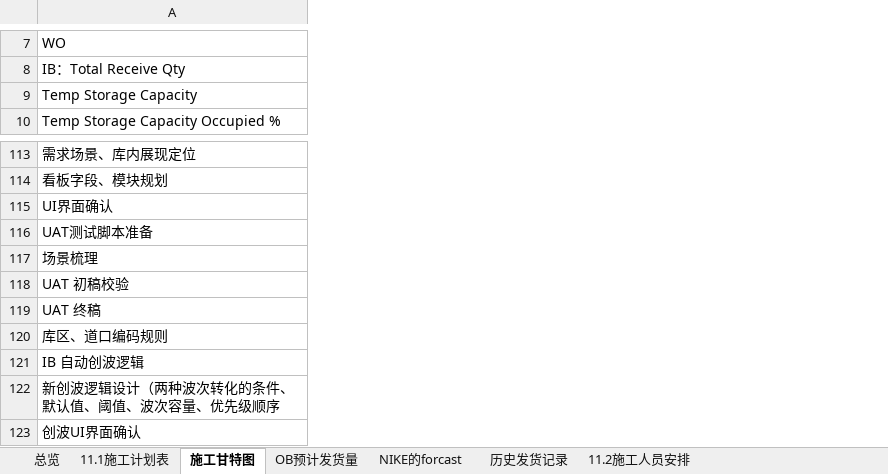
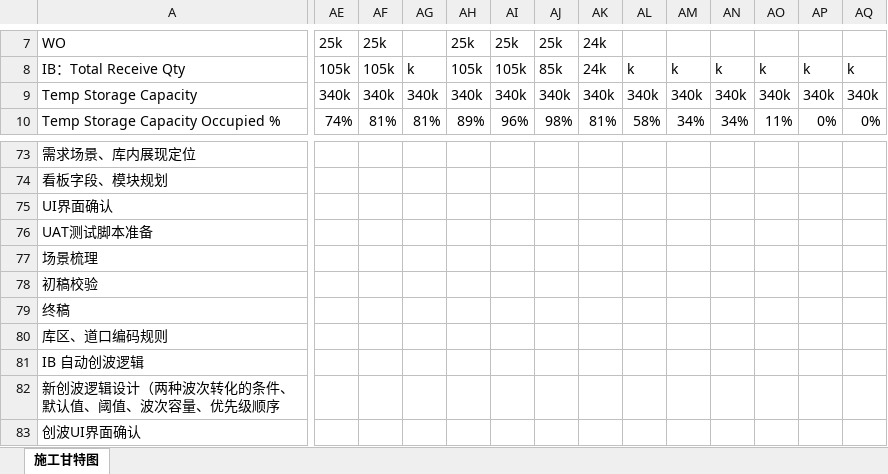
Before and after one commit to zhaohuahua-sys/construction-board, an Excel workbook: data/Phase II 施工总览.xlsx, sheet 施工甘特图, drawn as a sheet; only a part is shown, gaps mark what is left out; values as stored, in another font and other column widths than the file's, no cell formats; charts and pictures and conditional formats not drawn; removed rows and columns are numbered as before the commit, all else as after; rows hold the shown columns only; the diff covers the shown part only; the diff names each change by its address in the sheet, - before the commit and + after, or states it on an @@ line.

```diff
--- a/data/Phase II 施工总览.xlsx (sheet 施工甘特图)
+++ b/data/Phase II 施工总览.xlsx (sheet 施工甘特图)
-sheet tab: 总览
-sheet tab: 11.1施工计划表
-sheet tab: OB预计发货量
-sheet tab: NIKE的forcast
-sheet tab: 历史发货记录
-sheet tab: 11.2施工人员安排
@@ column AE unhidden, rows 7-9: 25k | 105k | 340k @@
@@ column AF unhidden, rows 7-9: 25k | 105k | 340k @@
@@ column AG unhidden, rows 8-9: k | 340k @@
@@ column AH unhidden, rows 7-9: 25k | 105k | 340k @@
@@ column AI unhidden, rows 7-9: 25k | 105k | 340k @@
@@ column AJ unhidden, rows 7-9: 25k | 85k | 340k @@
@@ column AK unhidden, rows 7-9: 24k | 24k | 340k @@
@@ column AL unhidden, rows 8-9: k | 340k @@
@@ column AM unhidden, rows 8-9: k | 340k @@
@@ column AN unhidden, rows 8-9: k | 340k @@
@@ column AO unhidden, rows 8-9: k | 340k @@
@@ column AP unhidden, rows 8-9: k | 340k @@
@@ column AQ unhidden, rows 8-9: k | 340k @@
-row 10: Temp Storage Capacity Occupied %
+row 10: Temp Storage Capacity Occupied % | 74% | 81% | 81% | 89% | 96% | 98% | 81% | 58% | 34% | 34% | 11% | 0% | 0%
@@ column A renumbered between rows 78 and 107 @@
```
Also changed, not shown: other rows of this sheet, cell formats, formulas that keep their value, hidden cells, charts or pictures.
